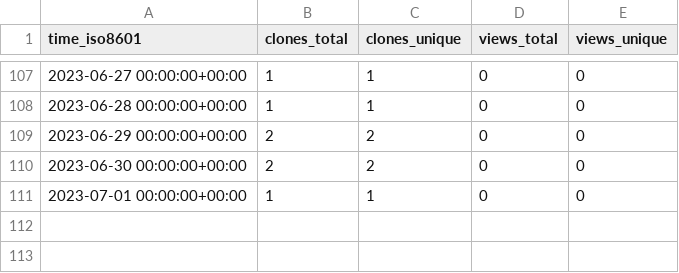
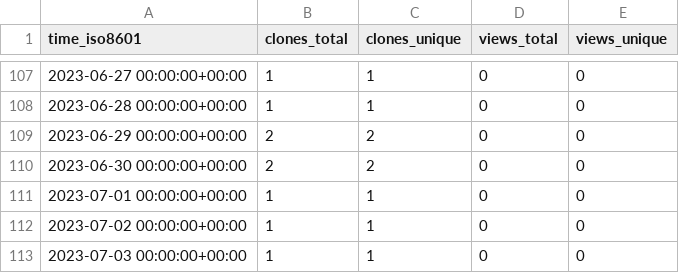
Before and after one commit to acqxi/FlirWithFaceDet, a CSV file: acqxi/FlirWithFaceDet/ghrs-data/views_clones_aggregate.csv, drawn as a sheet; only a part is shown, gaps mark what is left out; the diff names each change by its address in the sheet, - before the commit and + after, or states it on an @@ line.

```diff
--- a/acqxi/FlirWithFaceDet/ghrs-data/views_clones_aggregate.csv
+++ b/acqxi/FlirWithFaceDet/ghrs-data/views_clones_aggregate.csv
+row 112: 2023-07-02 00:00:00+00:00 | 1 | 1 | 0 | 0
+row 113: 2023-07-03 00:00:00+00:00 | 1 | 1 | 0 | 0
```
Also changed, not shown: 1 other file.
